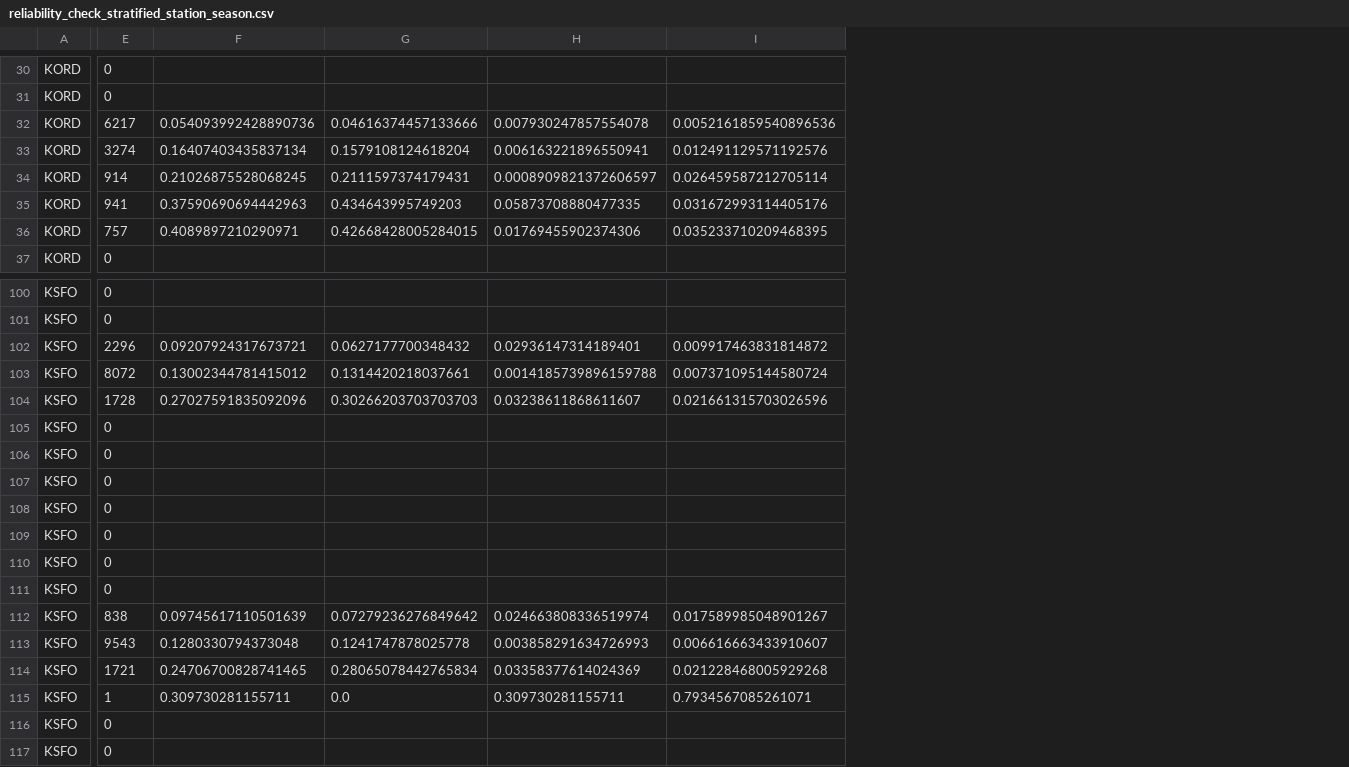
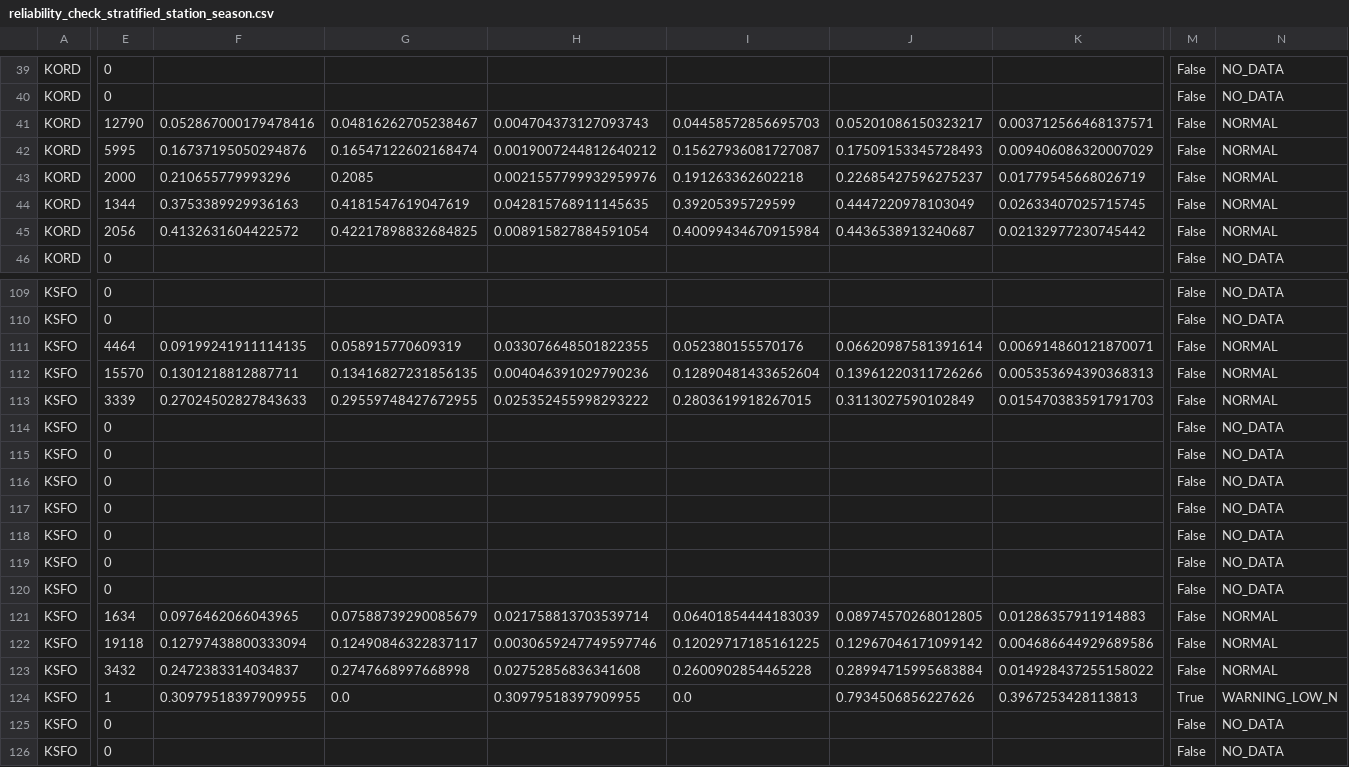
Before and after one commit to oasislin/Poly2, a CSV file: evidence/reliability_check_stratified_station_season.csv, drawn as a sheet; only a part is shown, gaps mark what is left out; removed rows and columns are numbered as before the commit, all else as after; the diff covers the shown part only; the diff names each change by its address in the sheet, - before the commit and + after, or states it on an @@ line.

```diff
--- a/evidence/reliability_check_stratified_station_season.csv
+++ b/evidence/reliability_check_stratified_station_season.csv
-column F, rows 32-36: 0.054093992428890736 | 0.16407403435837134 | 0.21026875528068245 | 0.37590690694442963 | 0.4089897210290971; rows 102-115: 0.09207924317673721 | 0.13002344781415012 | 0.27027591835092096 |  |  |  |  |  |  |  | 0.09745617110501639 | 0.1280330794373048 | 0.24706700828741465 | 0.309730281155711
-column G, rows 32-36: 0.04616374457133666 | 0.1579108124618204 | 0.2111597374179431 | 0.434643995749203 | 0.42668428005284015; rows 102-115: 0.0627177700348432 | 0.1314420218037661 | 0.30266203703703703 |  |  |  |  |  |  |  | 0.07279236276849642 | 0.1241747878025778 | 0.28065078442765834 | 0.0
-column H, rows 32-36: 0.007930247857554078 | 0.006163221896550941 | 0.0008909821372606597 | 0.05873708880477335 | 0.01769455902374306; rows 102-115: 0.02936147314189401 | 0.0014185739896159788 | 0.03238611868611607 |  |  |  |  |  |  |  | 0.024663808336519974 | 0.003858291634726993 | 0.03358377614024369 | 0.309730281155711
-column I, rows 32-36: 0.0052161859540896536 | 0.012491129571192576 | 0.026459587212705114 | 0.031672993114405176 | 0.035233710209468395; rows 102-115: 0.009917463831814872 | 0.007371095144580724 | 0.021661315703026596 |  |  |  |  |  |  |  | 0.017589985048901267 | 0.006616663433910607 | 0.021228468005929268 | 0.7934567085261071
+column F, rows 41-45: 0.052867000179478416 | 0.16737195050294876 | 0.210655779993296 | 0.3753389929936163 | 0.4132631604422572; rows 111-124: 0.09199241911114135 | 0.1301218812887711 | 0.27024502827843633 |  |  |  |  |  |  |  | 0.0976462066043965 | 0.12797438800333094 | 0.2472383314034837 | 0.30979518397909955
+column G, rows 41-45: 0.04816262705238467 | 0.16547122602168474 | 0.2085 | 0.4181547619047619 | 0.42217898832684825; rows 111-124: 0.058915770609319 | 0.13416827231856135 | 0.29559748427672955 |  |  |  |  |  |  |  | 0.07588739290085679 | 0.12490846322837117 | 0.2747668997668998 | 0.0
+column H, rows 41-45: 0.004704373127093743 | 0.0019007244812640212 | 0.0021557799932959976 | 0.042815768911145635 | 0.008915827884591054; rows 111-124: 0.033076648501822355 | 0.004046391029790236 | 0.025352455998293222 |  |  |  |  |  |  |  | 0.021758813703539714 | 0.0030659247749597746 | 0.02752856836341608 | 0.30979518397909955
+column I, rows 41-45: 0.04458572856695703 | 0.15627936081727087 | 0.191263362602218 | 0.39205395729599 | 0.40099434670915984; rows 111-124: 0.052380155570176 | 0.12890481433652604 | 0.2803619918267015 |  |  |  |  |  |  |  | 0.06401854444183039 | 0.12029717185161225 | 0.2600902854465228 | 0.0
+column J, rows 41-45: 0.05201086150323217 | 0.17509153345728493 | 0.22685427596275237 | 0.4447220978103049 | 0.4436538913240687; rows 111-124: 0.06620987581391614 | 0.13961220311726266 | 0.3113027590102849 |  |  |  |  |  |  |  | 0.08974570268012805 | 0.12967046171099142 | 0.28994715995683884 | 0.7934506856227626
+column K, rows 41-45: 0.003712566468137571 | 0.009406086320007029 | 0.01779545668026719 | 0.02633407025715745 | 0.02132977230745442; rows 111-124: 0.006914860121870071 | 0.005353694390368313 | 0.015470383591791703 |  |  |  |  |  |  |  | 0.01286357911914883 | 0.004686644929689586 | 0.014928437255158022 | 0.3967253428113813
+column M, rows 39-46: all False; rows 109-126: False | False | False | False | False | False | False | False | False | False | False | False | False | False | False | True | False | False
+column N, rows 39-46: NO_DATA | NO_DATA | NORMAL | NORMAL | NORMAL | NORMAL | NORMAL | NO_DATA; rows 109-126: NO_DATA | NO_DATA | NORMAL | NORMAL | NORMAL | NO_DATA | NO_DATA | NO_DATA | NO_DATA | NO_DATA | NO_DATA | NO_DATA | NORMAL | NORMAL | NORMAL | WARNING_LOW_N | NO_DATA | NO_DATA
-E41: 6217
+E41: 12790
-E42: 3274
+E42: 5995
-E43: 914
+E43: 2000
-E44: 941
+E44: 1344
-E45: 757
+E45: 2056
-E111: 2296
+E111: 4464
-E112: 8072
+E112: 15570
-E113: 1728
+E113: 3339
-E121: 838
+E121: 1634
-E122: 9543
+E122: 19118
-E123: 1721
+E123: 3432
```
Also changed, not shown: 9 added rows and 66 edited cells elsewhere in this file, evidence/active10_recomputed_statistics.csv, evidence/reliability_check_brier_skill.csv, 25 other files.
